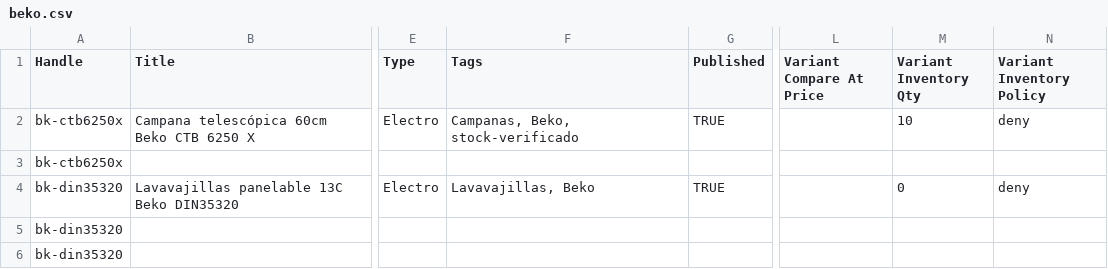
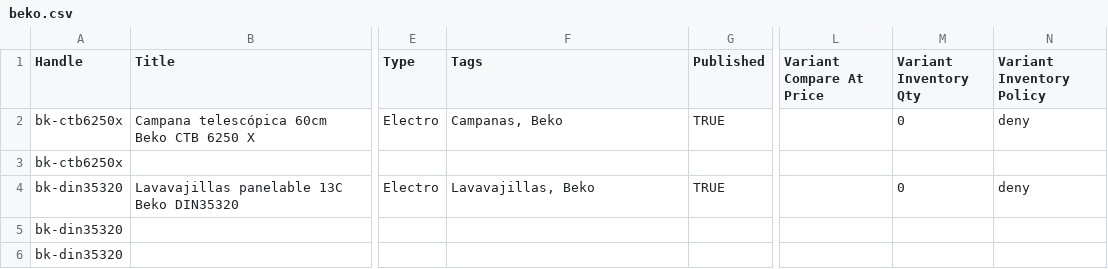
Before and after one commit to directiva-edifica/edifica-sync, a CSV file: respaldos/beko.csv, drawn as a sheet; only a part is shown, gaps mark what is left out; the diff names each change by its address in the sheet, - before the commit and + after, or states it on an @@ line.

```diff
--- a/respaldos/beko.csv
+++ b/respaldos/beko.csv
-F2 (Tags): Campanas, Beko, stock-verificado
+F2 (Tags): Campanas, Beko
-M2 (Variant Inventory Qty): 10
+M2 (Variant Inventory Qty): 0
```
Also changed, not shown: respaldos/diaril.csv, respaldos/historial_cotizacion.csv, 4 other files.
